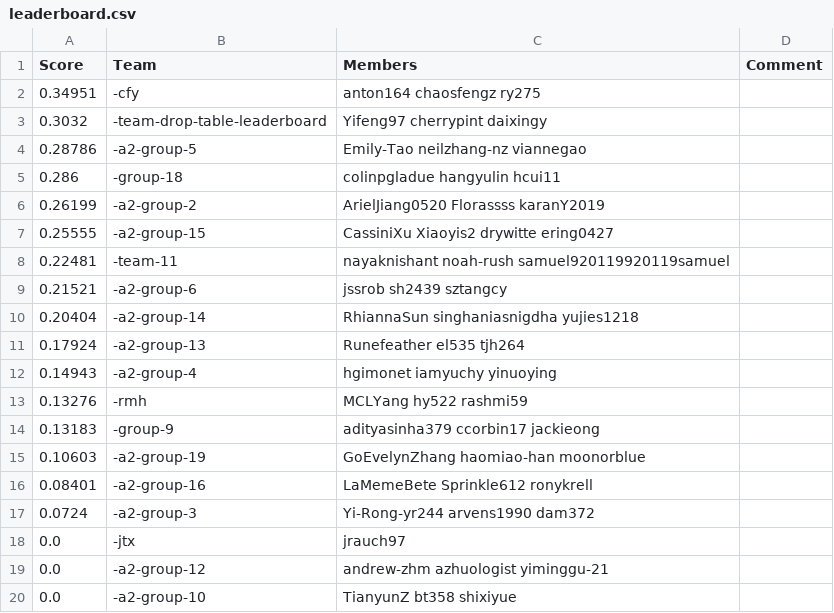
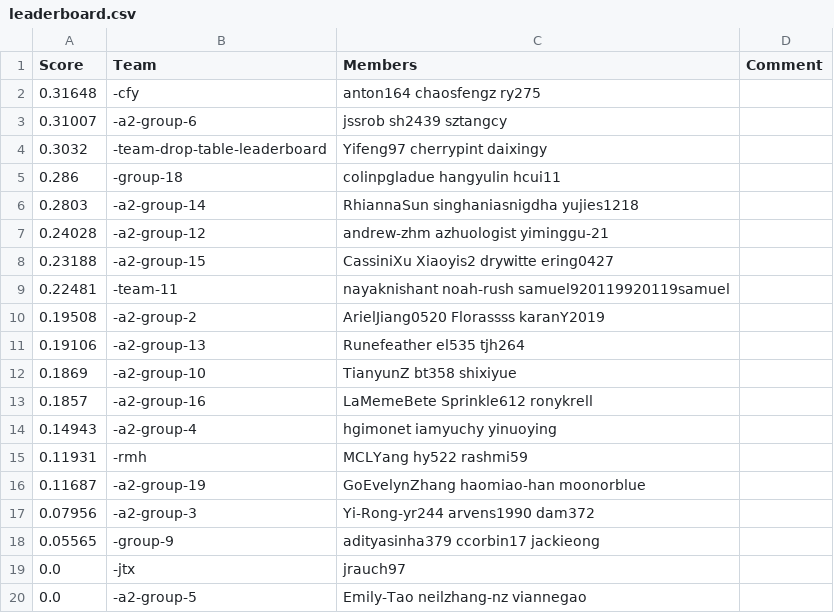
Before and after one commit to cornell-cs5740-21sp/leaderboards, a CSV file: assignment2/leaderboard.csv, drawn as a sheet.

Commit message:
Leaderboard Update

```diff
--- a/assignment2/leaderboard.csv
+++ b/assignment2/leaderboard.csv
@@ -1,20 +1,20 @@
 Score,Team,Members,Comment
-0.34951,-cfy,anton164 chaosfengz ry275,
+0.31648,-cfy,anton164 chaosfengz ry275,
+0.31007,-a2-group-6,jssrob sh2439 sztangcy,
 0.3032,-team-drop-table-leaderboard,Yifeng97 cherrypint daixingy,
-0.28786,-a2-group-5,Emily-Tao neilzhang-nz viannegao,
 0.286,-group-18,colinpgladue hangyulin hcui11,
-0.26199,-a2-group-2,ArielJiang0520 Florassss karanY2019,
-0.25555,-a2-group-15,CassiniXu Xiaoyis2 drywitte ering0427,
+0.2803,-a2-group-14,RhiannaSun singhaniasnigdha yujies1218,
+0.24028,-a2-group-12,andrew-zhm azhuologist yiminggu-21,
+0.23188,-a2-group-15,CassiniXu Xiaoyis2 drywitte ering0427,
 0.22481,-team-11,nayaknishant noah-rush samuel920119920119samuel,
-0.21521,-a2-group-6,jssrob sh2439 sztangcy,
-0.20404,-a2-group-14,RhiannaSun singhaniasnigdha yujies1218,
-0.17924,-a2-group-13,Runefeather el535 tjh264,
+0.19508,-a2-group-2,ArielJiang0520 Florassss karanY2019,
+0.19106,-a2-group-13,Runefeather el535 tjh264,
+0.1869,-a2-group-10,TianyunZ bt358 shixiyue,
+0.1857,-a2-group-16,LaMemeBete Sprinkle612 ronykrell,
 0.14943,-a2-group-4,hgimonet iamyuchy yinuoying,
-0.13276,-rmh,MCLYang hy522 rashmi59,
-0.13183,-group-9,adityasinha379 ccorbin17 jackieong,
-0.10603,-a2-group-19,GoEvelynZhang haomiao-han moonorblue,
-0.08401,-a2-group-16,LaMemeBete Sprinkle612 ronykrell,
-0.0724,-a2-group-3,Yi-Rong-yr244 arvens1990 dam372,
+0.11931,-rmh,MCLYang hy522 rashmi59,
+0.11687,-a2-group-19,GoEvelynZhang haomiao-han moonorblue,
+0.07956,-a2-group-3,Yi-Rong-yr244 arvens1990 dam372,
+0.05565,-group-9,adityasinha379 ccorbin17 jackieong,
 0.0,-jtx,jrauch97,
-0.0,-a2-group-12,andrew-zhm azhuologist yiminggu-21,
-0.0,-a2-group-10,TianyunZ bt358 shixiyue,
+0.0,-a2-group-5,Emily-Tao neilzhang-nz viannegao,
```
